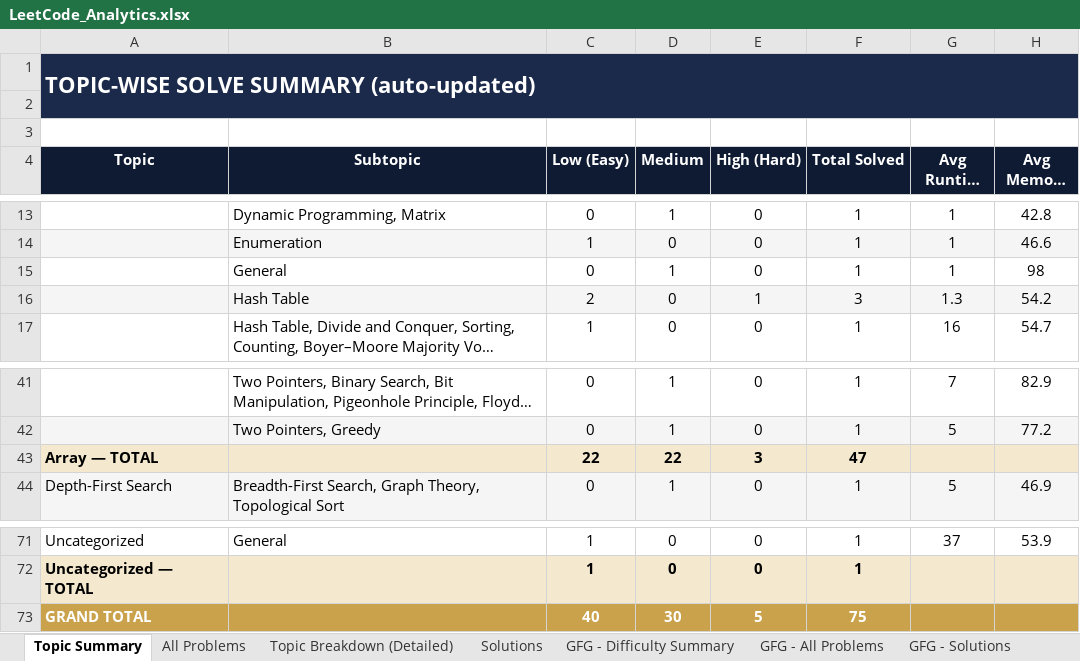
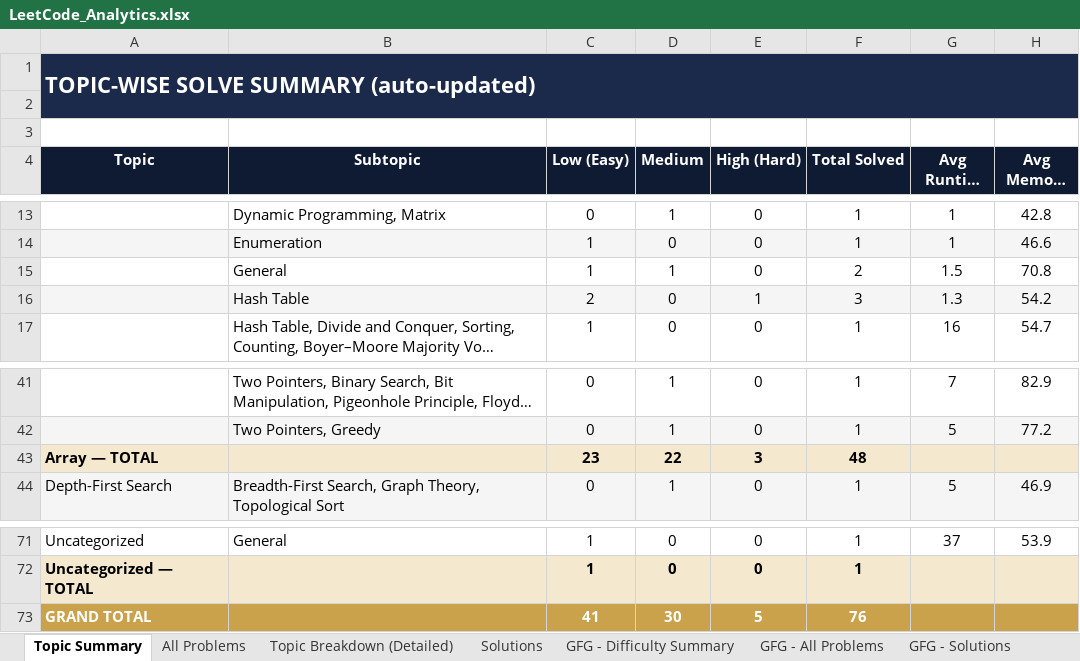
Before and after one commit to jaganathan-v/LeetCode_solutions, an Excel workbook: reports/LeetCode_Analytics.xlsx, sheet Topic Summary, drawn as a sheet; only a part is shown, gaps mark what is left out; long unchanged cells end in …; values as stored, in another font and other column widths than the file's, no borders; removed rows and columns are numbered as before the commit, all else as after; the diff names each change by its address in the sheet, - before the commit and + after, or states it on an @@ line.

```diff
--- a/reports/LeetCode_Analytics.xlsx (sheet Topic Summary)
+++ b/reports/LeetCode_Analytics.xlsx (sheet Topic Summary)
-row 15:  | General | 0 | 1 | 0 | 1 | 1 | 98
+row 15:  | General | 1 | 1 | 0 | 2 | 1.5 | 70.8
-C43 (Low (Easy)): 22
+C43 (Low (Easy)): 23
-F43 (Total Solved): 47
+F43 (Total Solved): 48
-C73 (Low (Easy)): 40
+C73 (Low (Easy)): 41
-F73 (Total Solved): 75
+F73 (Total Solved): 76
```
Also changed, not shown: sheet Solutions, sheet All Problems, sheet Topic Breakdown (Detailed), sheet Cross-Platform Summary, 1 other file.
